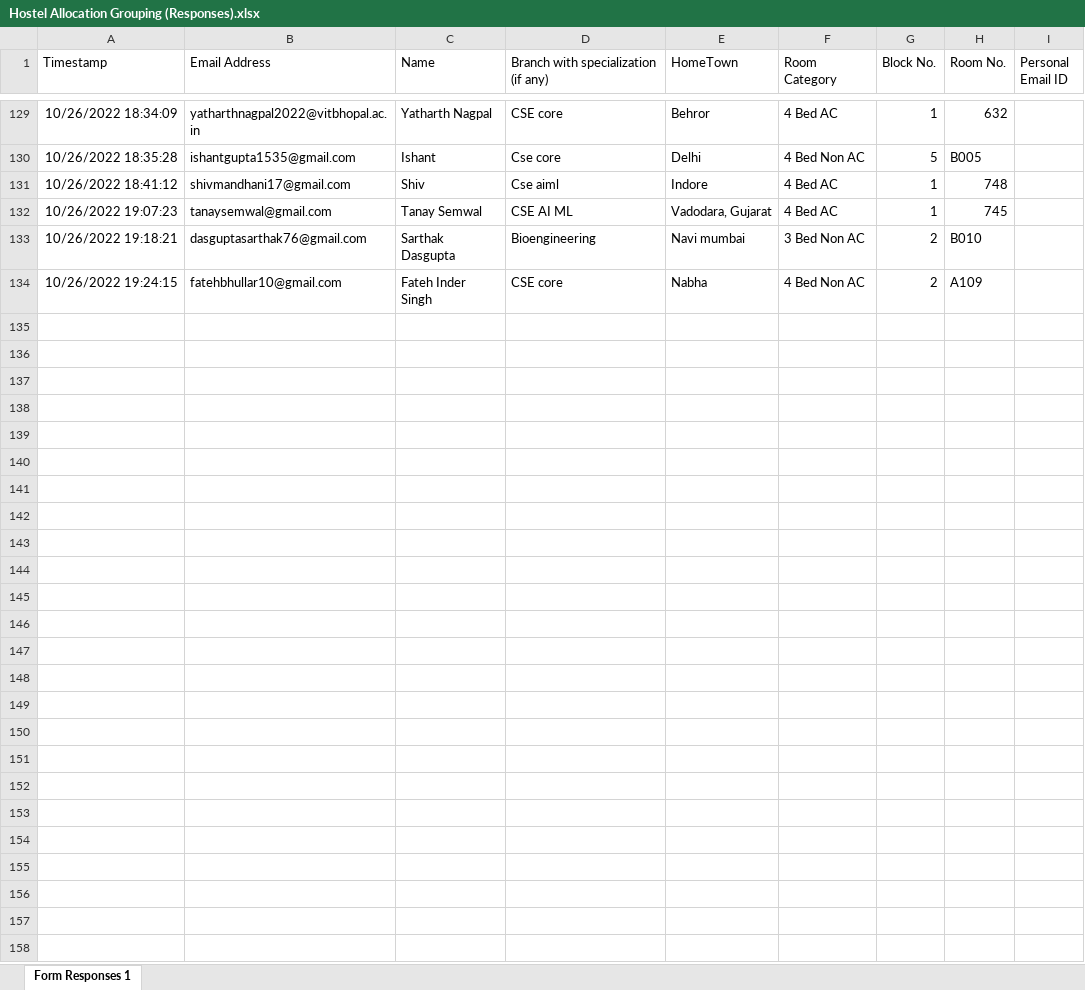
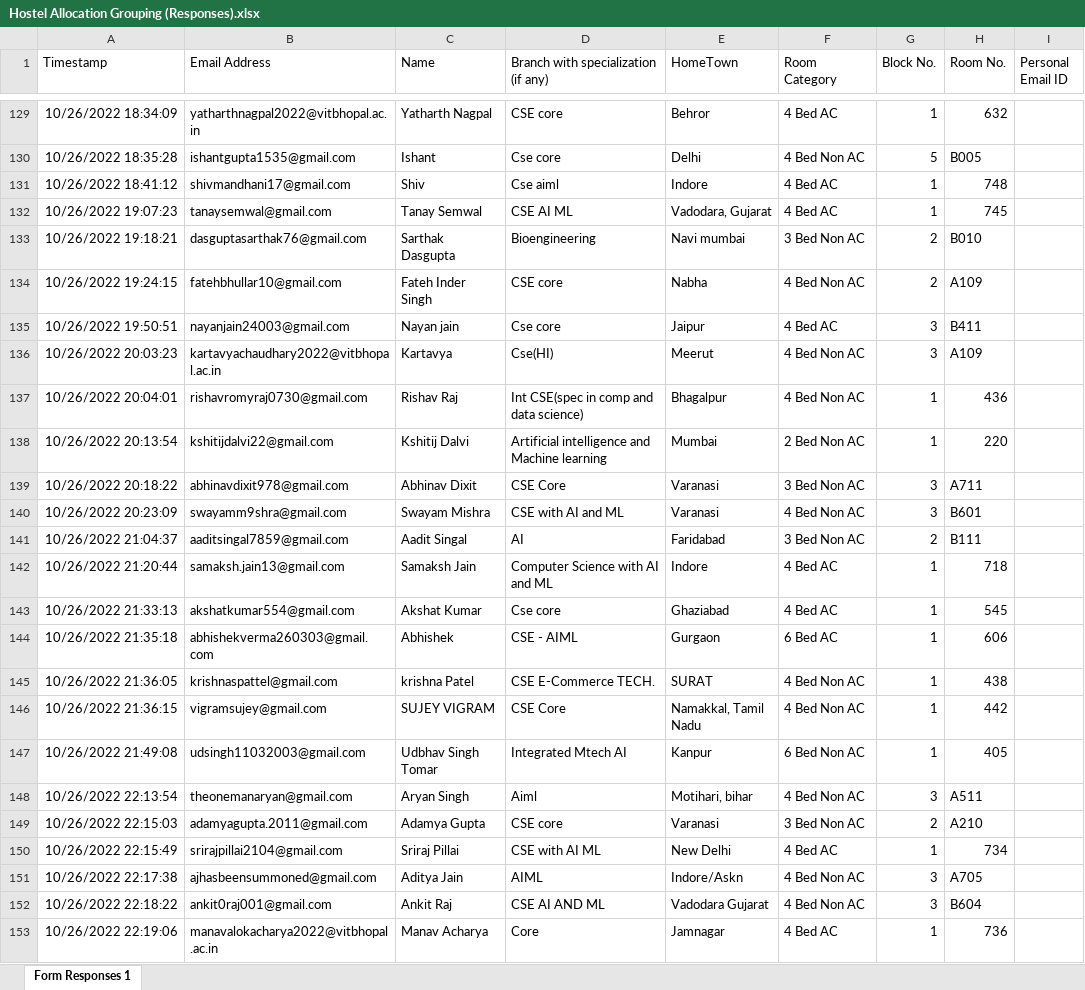
Before and after one commit to quilo-bikcodes/Hostel-Sortment, an Excel workbook: Hostel Allocation Grouping (Responses).xlsx, sheet Form Responses 1, drawn as a sheet; only a part is shown, gaps mark what is left out; values as stored, in another font and other column widths than the file's, no borders; the diff covers the shown part only; the diff names each change by its address in the sheet, - before the commit and + after, or states it on an @@ line.

Commit message:
Neighbours Block 1

```diff
--- a/Hostel Allocation Grouping (Responses).xlsx (sheet Form Responses 1)
+++ b/Hostel Allocation Grouping (Responses).xlsx (sheet Form Responses 1)
+row 135: 10/26/2022 19:50:51 | nayanjain24003@gmail.com | Nayan jain | Cse core | Jaipur | 4 Bed AC | 3 | B411
+row 136: 10/26/2022 20:03:23 | kartavyachaudhary2022@vitbhopal.ac.in | Kartavya | Cse(HI) | Meerut | 4 Bed Non AC | 3 | A109
+row 137: 10/26/2022 20:04:01 | rishavromyraj0730@gmail.com | Rishav Raj | Int CSE(spec in comp and data science) | Bhagalpur | 4 Bed Non AC | 1 | 436
+row 138: 10/26/2022 20:13:54 | kshitijdalvi22@gmail.com | Kshitij Dalvi | Artificial intelligence and Machine learning | Mumbai | 2 Bed Non AC | 1 | 220
+row 139: 10/26/2022 20:18:22 | abhinavdixit978@gmail.com | Abhinav Dixit | CSE Core | Varanasi | 3 Bed Non AC | 3 | A711
+row 140: 10/26/2022 20:23:09 | swayamm9shra@gmail.com | Swayam Mishra | CSE with AI and ML | Varanasi | 4 Bed Non AC | 3 | B601
+row 141: 10/26/2022 21:04:37 | aaditsingal7859@gmail.com | Aadit Singal | AI | Faridabad | 3 Bed Non AC | 2 | B111
+row 142: 10/26/2022 21:20:44 | samaksh.jain13@gmail.com | Samaksh Jain | Computer Science with AI and ML | Indore | 4 Bed AC | 1 | 718
+row 143: 10/26/2022 21:33:13 | akshatkumar554@gmail.com | Akshat Kumar | Cse core | Ghaziabad | 4 Bed AC | 1 | 545
+row 144: 10/26/2022 21:35:18 | abhishekverma260303@gmail.com | Abhishek | CSE - AIML | Gurgaon | 6 Bed AC | 1 | 606
+row 145: 10/26/2022 21:36:05 | krishnaspattel@gmail.com | krishna Patel | CSE E-Commerce TECH. | SURAT | 4 Bed Non AC | 1 | 438
+row 146: 10/26/2022 21:36:15 | vigramsujey@gmail.com | SUJEY VIGRAM | CSE Core | Namakkal, Tamil Nadu | 4 Bed Non AC | 1 | 442
+row 147: 10/26/2022 21:49:08 | udsingh11032003@gmail.com | Udbhav Singh Tomar | Integrated Mtech AI | Kanpur | 6 Bed Non AC | 1 | 405
+row 148: 10/26/2022 22:13:54 | theonemanaryan@gmail.com | Aryan Singh | Aiml | Motihari, bihar | 4 Bed Non AC | 3 | A511
+row 149: 10/26/2022 22:15:03 | adamyagupta.2011@gmail.com | Adamya Gupta | CSE core | Varanasi | 3 Bed Non AC | 2 | A210
+row 150: 10/26/2022 22:15:49 | srirajpillai2104@gmail.com | Sriraj Pillai | CSE with AI ML | New Delhi | 4 Bed AC | 1 | 734
+row 151: 10/26/2022 22:17:38 | ajhasbeensummoned@gmail.com | Aditya Jain | AIML | Indore/Askn | 4 Bed Non AC | 3 | A705
+row 152: 10/26/2022 22:18:22 | ankit0raj001@gmail.com | Ankit Raj | CSE AI AND ML | Vadodara Gujarat | 4 Bed Non AC | 3 | B604
+row 153: 10/26/2022 22:19:06 | manavalokacharya2022@vitbhopal.ac.in | Manav Acharya | Core | Jamnagar | 4 Bed AC | 1 | 736
```
Also changed, not shown: 67 added rows and 2 edited cells elsewhere in this sheet, 1 other file.
